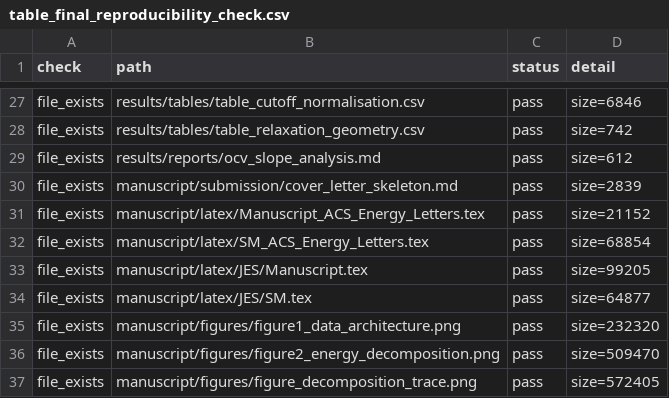
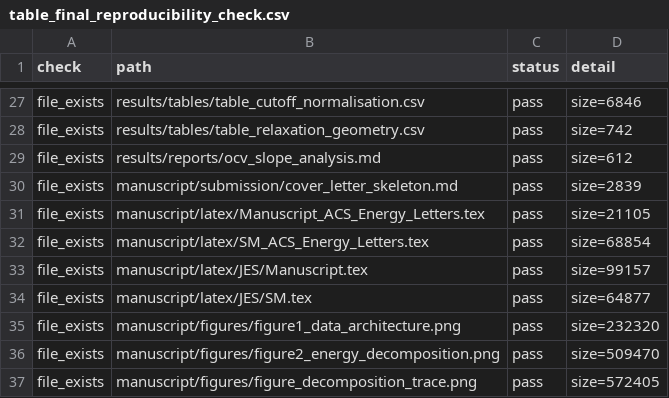
Before and after one commit to DNV007/delivered-energy-decomposition, a CSV file: results/tables/table_final_reproducibility_check.csv, drawn as a sheet; only a part is shown, gaps mark what is left out.

```diff
--- a/results/tables/table_final_reproducibility_check.csv
+++ b/results/tables/table_final_reproducibility_check.csv
@@ -30,5 +30,5 @@ file_exists,results/reports/ocv_slope_analysis.md,pass,size=612
 file_exists,manuscript/submission/cover_letter_skeleton.md,pass,size=2839
-file_exists,manuscript/latex/Manuscript_ACS_Energy_Letters.tex,pass,size=21152
+file_exists,manuscript/latex/Manuscript_ACS_Energy_Letters.tex,pass,size=21105
 file_exists,manuscript/latex/SM_ACS_Energy_Letters.tex,pass,size=68854
-file_exists,manuscript/latex/JES/Manuscript.tex,pass,size=99205
+file_exists,manuscript/latex/JES/Manuscript.tex,pass,size=99157
 file_exists,manuscript/latex/JES/SM.tex,pass,size=64877
```
Also changed, not shown: 3 other files.
